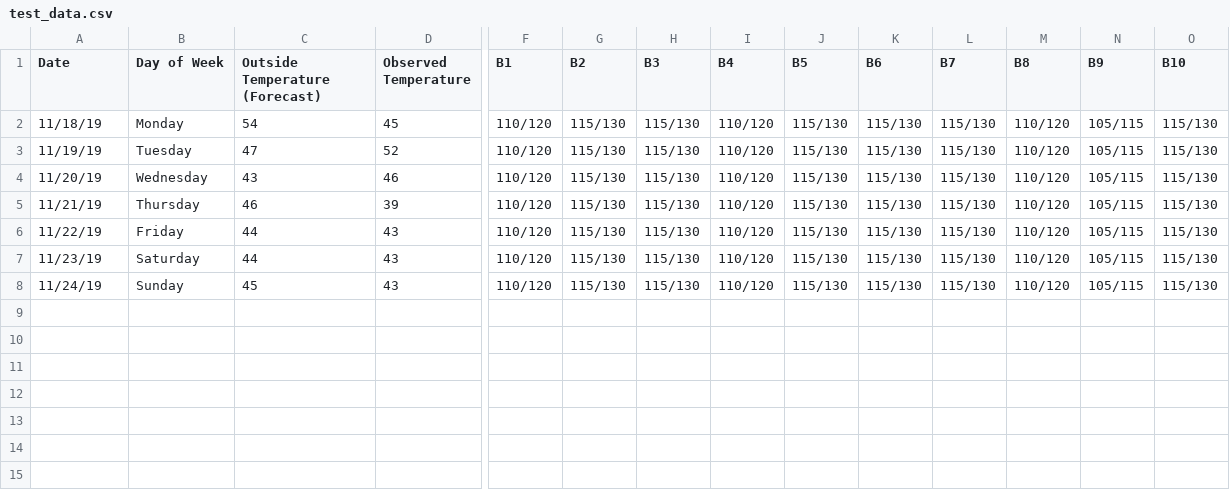
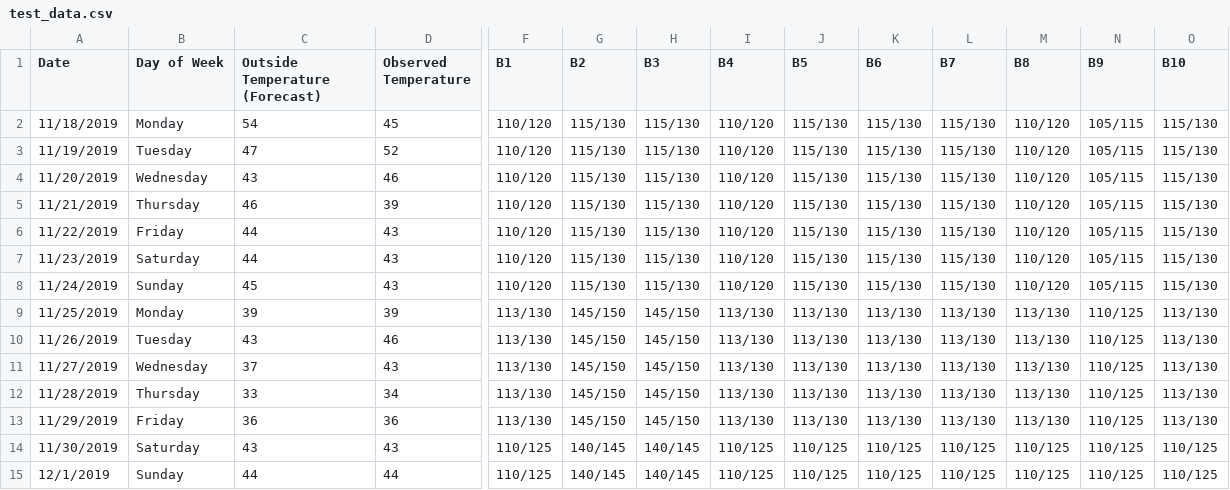
Before and after one commit to amaciey-stan/cardinal_comfort_2, a CSV file: set_points_function/test_data.csv, drawn as a sheet; only a part is shown, gaps mark what is left out; rows hold the shown columns only; the diff names each change by its address in the sheet, - before the commit and + after, or states it on an @@ line.

```diff
--- a/set_points_function/test_data.csv
+++ b/set_points_function/test_data.csv
-A2 (Date): 11/18/19
+A2 (Date): 11/18/2019
-A3 (Date): 11/19/19
+A3 (Date): 11/19/2019
-A4 (Date): 11/20/19
+A4 (Date): 11/20/2019
-A5 (Date): 11/21/19
+A5 (Date): 11/21/2019
-A6 (Date): 11/22/19
+A6 (Date): 11/22/2019
-A7 (Date): 11/23/19
+A7 (Date): 11/23/2019
-A8 (Date): 11/24/19
+A8 (Date): 11/24/2019
+row 9: 11/25/2019 | Monday | 39 | 39 | 113/130 | 145/150 | 145/150 | 113/130 | 113/130 | 113/130 | 113/130 | 113/130 | 110/125 | 113/130
+row 10: 11/26/2019 | Tuesday | 43 | 46 | 113/130 | 145/150 | 145/150 | 113/130 | 113/130 | 113/130 | 113/130 | 113/130 | 110/125 | 113/130
+row 11: 11/27/2019 | Wednesday | 37 | 43 | 113/130 | 145/150 | 145/150 | 113/130 | 113/130 | 113/130 | 113/130 | 113/130 | 110/125 | 113/130
+row 12: 11/28/2019 | Thursday | 33 | 34 | 113/130 | 145/150 | 145/150 | 113/130 | 113/130 | 113/130 | 113/130 | 113/130 | 110/125 | 113/130
+row 13: 11/29/2019 | Friday | 36 | 36 | 113/130 | 145/150 | 145/150 | 113/130 | 113/130 | 113/130 | 113/130 | 113/130 | 110/125 | 113/130
+row 14: 11/30/2019 | Saturday | 43 | 43 | 110/125 | 140/145 | 140/145 | 110/125 | 110/125 | 110/125 | 110/125 | 110/125 | 110/125 | 110/125
+row 15: 12/1/2019 | Sunday | 44 | 44 | 110/125 | 140/145 | 140/145 | 110/125 | 110/125 | 110/125 | 110/125 | 110/125 | 110/125 | 110/125
```
Also changed, not shown: set_points_function/next_week_test_data.csv, set_points_function/weekly_set_points.csv, 3 other files.
